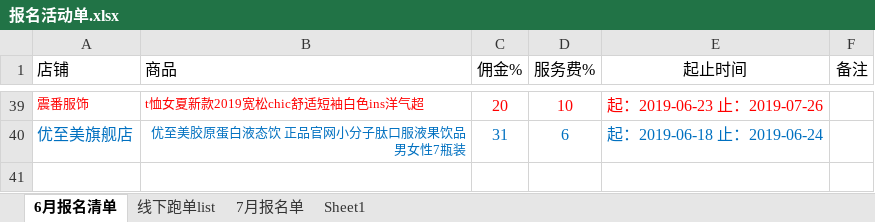
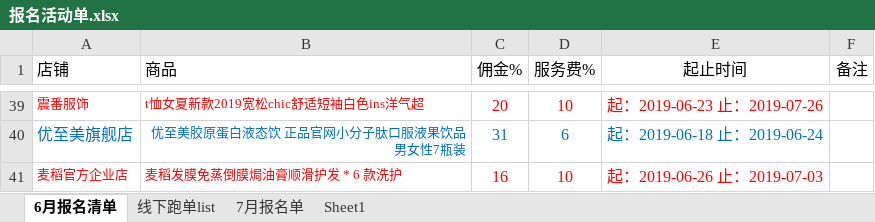
Before and after one commit to OriginalLucieN/T_KStation, an Excel workbook: 招商团长/报名活动单.xlsx, sheet 6月报名清单, drawn as a sheet; only a part is shown, gaps mark what is left out; values as stored, in another font and other column widths than the file's, no borders; the diff names each change by its address in the sheet, - before the commit and + after, or states it on an @@ line.

```diff
--- a/招商团长/报名活动单.xlsx (sheet 6月报名清单)
+++ b/招商团长/报名活动单.xlsx (sheet 6月报名清单)
+row 41: 麦稻官方企业店 | 麦稻发膜免蒸倒膜焗油膏顺滑护发 * 6 款洗护 | 16 | 10 | 起：2019-06-26 止：2019-07-03
```
